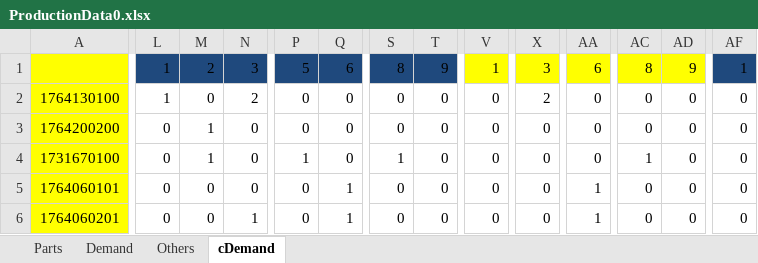
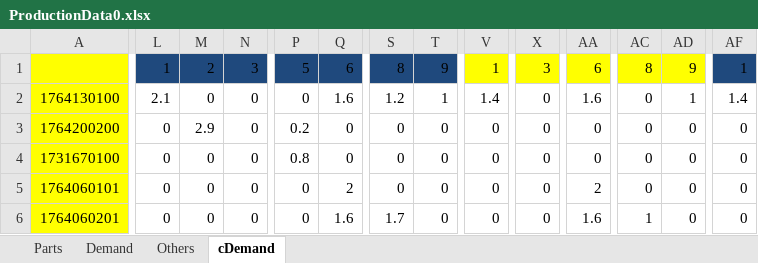
Before and after one commit to yasarkumru/ramazanTez, an Excel workbook: ramazanTez/ProductionData0.xlsx, sheet cDemand, drawn as a sheet; only a part is shown, gaps mark what is left out; values as stored, in another font and other column widths than the file's, no borders; the diff covers the shown part only; the diff names each change by its address in the sheet, - before the commit and + after, or states it on an @@ line.

```diff
--- a/ramazanTez/ProductionData0.xlsx (sheet cDemand)
+++ b/ramazanTez/ProductionData0.xlsx (sheet cDemand)
-L2: 1
+L2: 2.1
-N2: 2
+N2: 0
-Q2: 0
+Q2: 1.6
-S2: 0
+S2: 1.2
-T2: 0
+T2: 1
-V2: 0
+V2: 1.4
-X2: 2
+X2: 0
-AA2: 0
+AA2: 1.6
-AD2: 0
+AD2: 1
-AF2: 0
+AF2: 1.4
-M3: 1
+M3: 2.9
-P3: 0
+P3: 0.2
-M4: 1
+M4: 0
-P4: 1
+P4: 0.8
-S4: 1
+S4: 0
-AC4: 1
+AC4: 0
-Q5: 1
+Q5: 2
-AA5: 1
+AA5: 2
-N6: 1
+N6: 0
-Q6: 1
+Q6: 1.6
-S6: 0
+S6: 1.7
-AA6: 1
+AA6: 1.6
-AC6: 0
+AC6: 1
```
Also changed, not shown: 29 edited cells elsewhere in this sheet, sheet Demand, ramazanTez/ProductionData2.xlsx, 1 other file.
